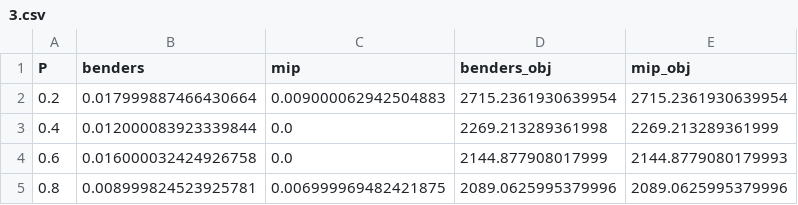
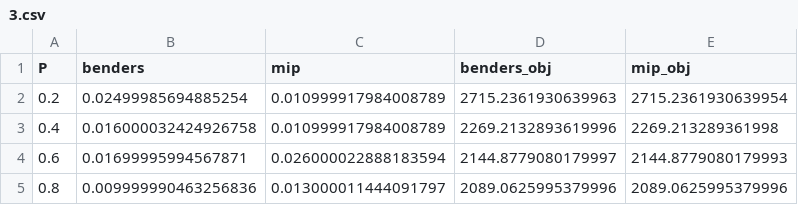
Before and after one commit to ClancyHeyworth/MATH3205, a CSV file: outputs/3.csv, drawn as a sheet.

```diff
--- a/outputs/3.csv
+++ b/outputs/3.csv
@@ -1,5 +1,5 @@
 P,benders,mip,benders_obj,mip_obj
-0.2,0.017999887466430664,0.009000062942504883,2715.2361930639954,2715.2361930639954
-0.4,0.012000083923339844,0.0,2269.213289361998,2269.213289361999
-0.6,0.016000032424926758,0.0,2144.877908017999,2144.8779080179993
-0.8,0.008999824523925781,0.006999969482421875,2089.0625995379996,2089.0625995379996
+0.2,0.02499985694885254,0.010999917984008789,2715.2361930639963,2715.2361930639954
+0.4,0.016000032424926758,0.010999917984008789,2269.2132893619996,2269.213289361998
+0.6,0.01699995994567871,0.026000022888183594,2144.8779080179997,2144.8779080179993
+0.8,0.009999990463256836,0.013000011444091797,2089.0625995379996,2089.0625995379996
```
Also changed, not shown: outputs/4.csv, outputs/5.csv, 23 other files.
